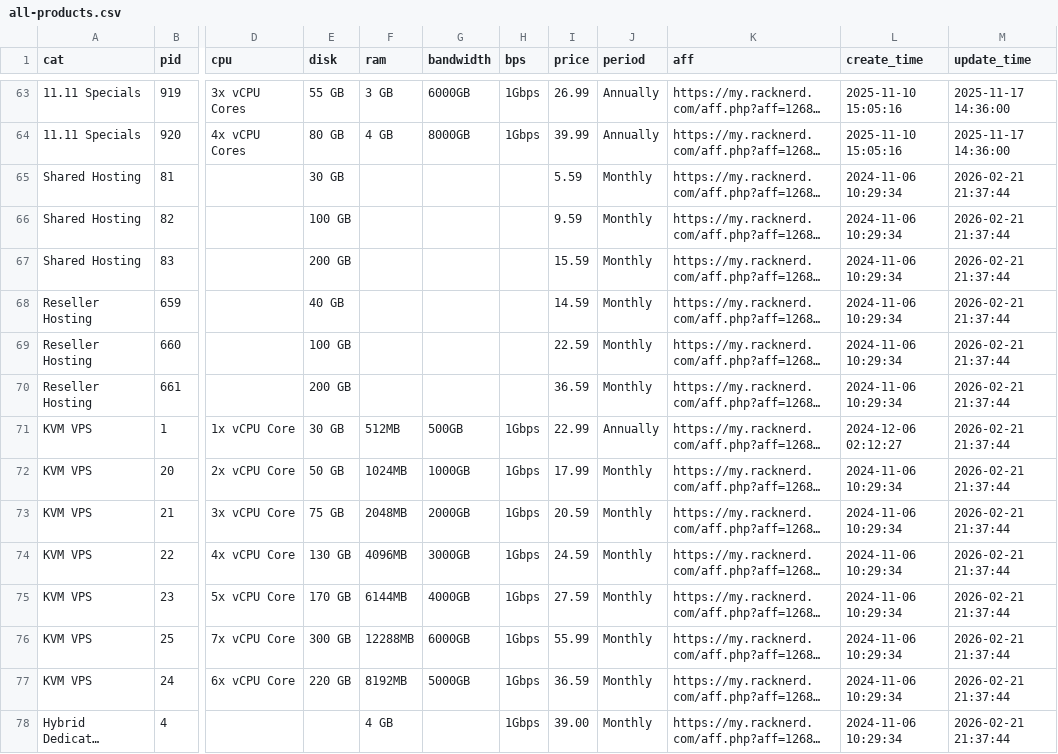
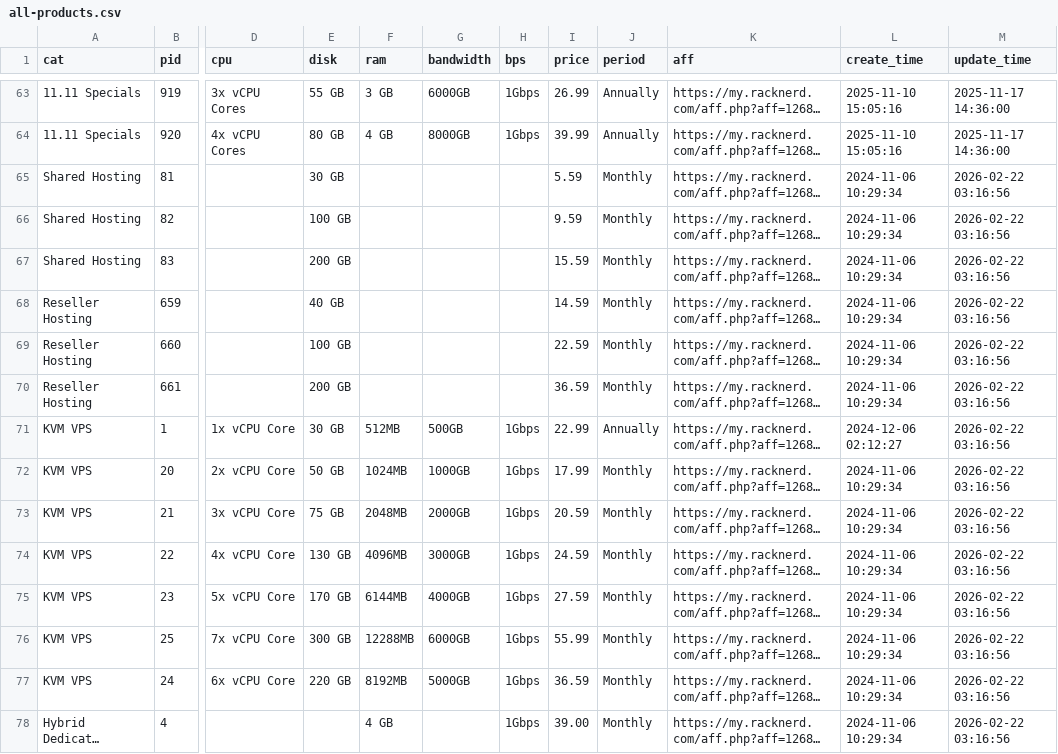
Before and after one commit to simwiki/easy-workflow, a CSV file: data/all-products.csv, drawn as a sheet; only a part is shown, gaps mark what is left out; long unchanged cells end in …; the diff covers the shown part only; the diff names each change by its address in the sheet, - before the commit and + after, or states it on an @@ line.

Commit message:
[Bot] Auto Update Product Infos

```diff
--- a/data/all-products.csv
+++ b/data/all-products.csv
-M65:M78 (update_time): 2026-02-21 21:37:44
+M65:M78 (update_time): 2026-02-22 03:16:56
```
Also changed, not shown: 80 edited cells elsewhere in this file, 2 other files.
